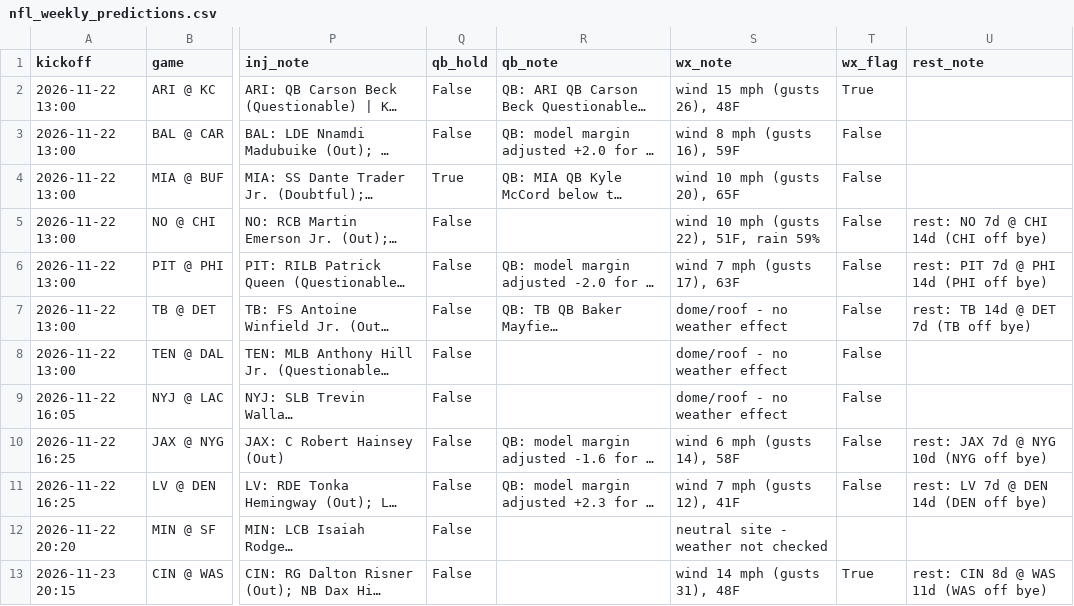
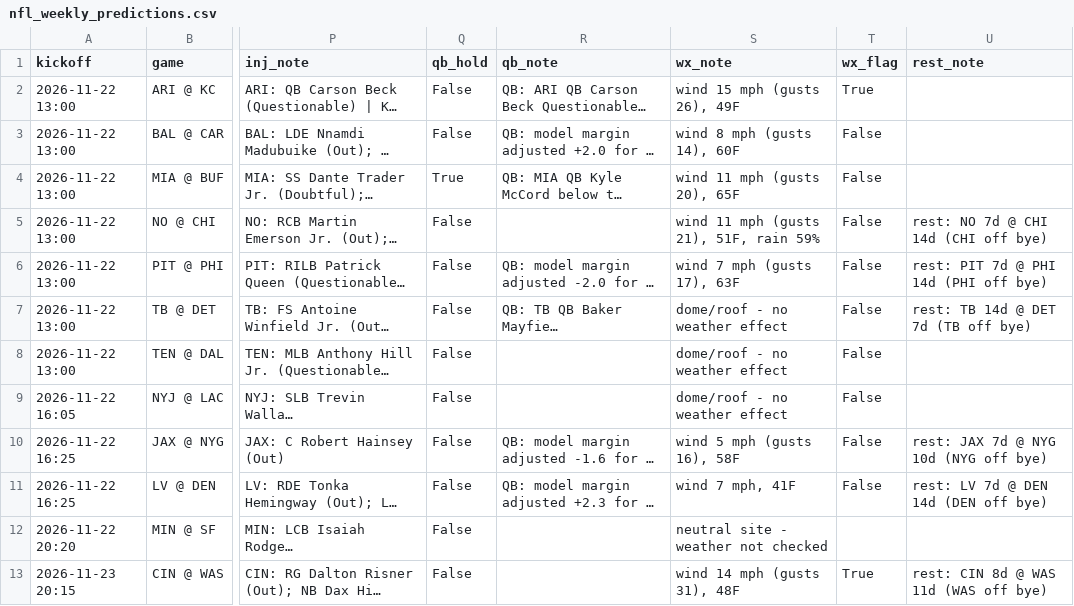
Before and after one commit to bmartinez83/nfl-cfb, a CSV file: outputs/nfl_weekly_predictions.csv, drawn as a sheet; only a part is shown, gaps mark what is left out; long unchanged cells end in …; the diff names each change by its address in the sheet, - before the commit and + after, or states it on an @@ line.

```diff
--- a/outputs/nfl_weekly_predictions.csv
+++ b/outputs/nfl_weekly_predictions.csv
-S2 (wx_note): wind 15 mph (gusts 26), 48F
+S2 (wx_note): wind 15 mph (gusts 26), 49F
-S3 (wx_note): wind 8 mph (gusts 16), 59F
+S3 (wx_note): wind 8 mph (gusts 14), 60F
-S4 (wx_note): wind 10 mph (gusts 20), 65F
+S4 (wx_note): wind 11 mph (gusts 20), 65F
-S5 (wx_note): wind 10 mph (gusts 22), 51F, rain 59%
+S5 (wx_note): wind 11 mph (gusts 21), 51F, rain 59%
-S10 (wx_note): wind 6 mph (gusts 14), 58F
+S10 (wx_note): wind 5 mph (gusts 16), 58F
-S11 (wx_note): wind 7 mph (gusts 12), 41F
+S11 (wx_note): wind 7 mph, 41F
```
Also changed, not shown: outputs/nfl_log.csv, 1 other file.
